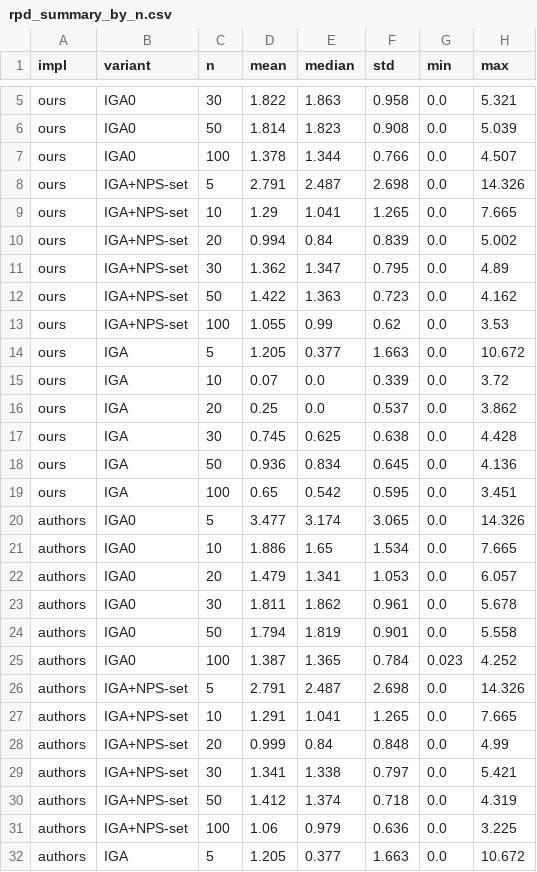
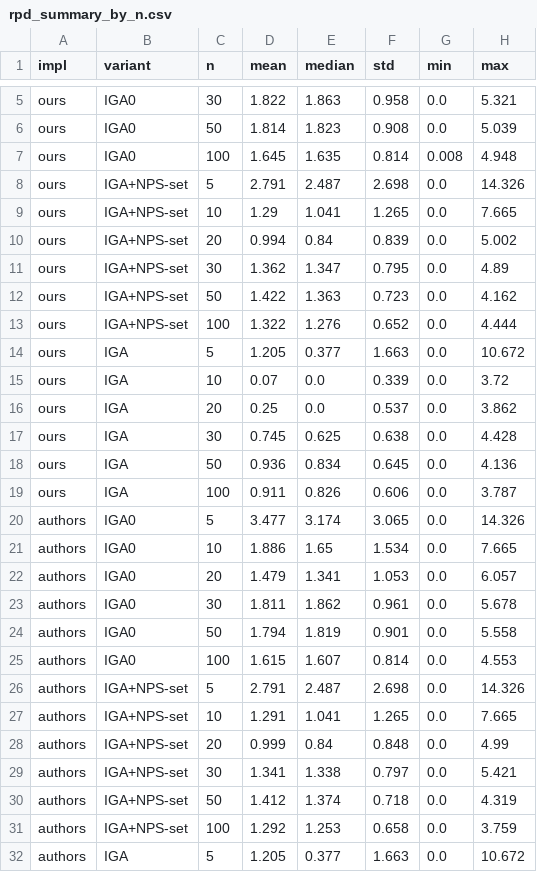
Before and after one commit to svihuralukas/replication-npfs-mo, a CSV file: results/analysis/rpd_summary_by_n.csv, drawn as a sheet; only a part is shown, gaps mark what is left out; the diff covers the shown part only.

Commit message:
Pôvodné inštancie autorov: stiahnutie, Colab notebook, analýza; výsledky seedov 4–10 pre n = 100
- src/fetch_original.py stiahne pôvodné inštancie H&N a výsledky článku po inštanciách
  z repozitára autorov (commit 24b5d23) a skontroluje ich voči table2.csv
- colab/povodne_instancie.ipynb: hlavný experiment (naša implementácia aj program autorov,
  všetky n, seedy 1–10), rozdelený na 4 session; kontrola, že program autorov so seedom 1
  dá presne hodnoty z článku
- analysis/analyze_original.py: tabuľky a grafy v rozložení článku, BKV z článku
- src/iga.py: voliteľný výber odstránených jobov ako v programe autorov (--sampling autori);
  predvolený rovnomerný výber sa nemení
- results/colab: seedy 4–10 pre n = 100 na vlastných inštanciách, analýza prepočítaná
- dokumentácia (README, PLAN, ATTRIBUTION, instances, colab)

```diff
--- a/results/analysis/rpd_summary_by_n.csv
+++ b/results/analysis/rpd_summary_by_n.csv
@@ -6,3 +6,3 @@ ours,IGA0,30,1.822,1.863,0.958,0.0,5.321
 ours,IGA0,50,1.814,1.823,0.908,0.0,5.039
-ours,IGA0,100,1.378,1.344,0.766,0.0,4.507
+ours,IGA0,100,1.645,1.635,0.814,0.008,4.948
 ours,IGA+NPS-set,5,2.791,2.487,2.698,0.0,14.326
@@ -12,3 +12,3 @@ ours,IGA+NPS-set,30,1.362,1.347,0.795,0.0,4.89
 ours,IGA+NPS-set,50,1.422,1.363,0.723,0.0,4.162
-ours,IGA+NPS-set,100,1.055,0.99,0.62,0.0,3.53
+ours,IGA+NPS-set,100,1.322,1.276,0.652,0.0,4.444
 ours,IGA,5,1.205,0.377,1.663,0.0,10.672
@@ -18,3 +18,3 @@ ours,IGA,30,0.745,0.625,0.638,0.0,4.428
 ours,IGA,50,0.936,0.834,0.645,0.0,4.136
-ours,IGA,100,0.65,0.542,0.595,0.0,3.451
+ours,IGA,100,0.911,0.826,0.606,0.0,3.787
 authors,IGA0,5,3.477,3.174,3.065,0.0,14.326
@@ -24,3 +24,3 @@ authors,IGA0,30,1.811,1.862,0.961,0.0,5.678
 authors,IGA0,50,1.794,1.819,0.901,0.0,5.558
-authors,IGA0,100,1.387,1.365,0.784,0.023,4.252
+authors,IGA0,100,1.615,1.607,0.814,0.0,4.553
 authors,IGA+NPS-set,5,2.791,2.487,2.698,0.0,14.326
@@ -30,3 +30,3 @@ authors,IGA+NPS-set,30,1.341,1.338,0.797,0.0,5.421
 authors,IGA+NPS-set,50,1.412,1.374,0.718,0.0,4.319
-authors,IGA+NPS-set,100,1.06,0.979,0.636,0.0,3.225
+authors,IGA+NPS-set,100,1.292,1.253,0.658,0.0,3.759
 authors,IGA,5,1.205,0.377,1.663,0.0,10.672
```
Also changed, not shown: 4 edited cells elsewhere in this file, results/analysis/improvement_iga_ours.csv, results/analysis/rpd_iga_authors_seed1.csv, 51 other files.
